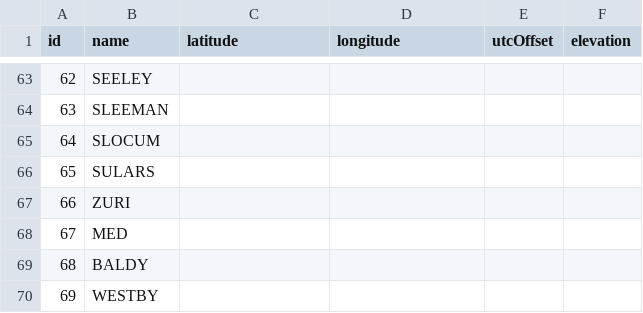
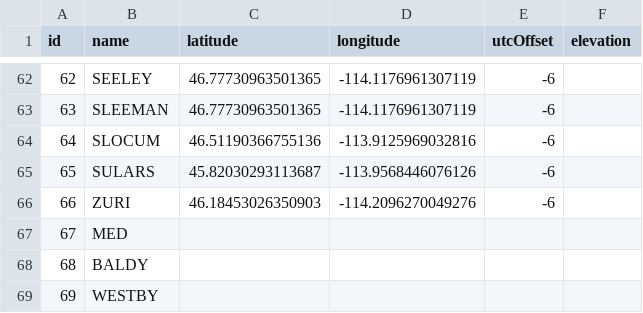
Before and after one commit to eshlei/montana-shorebirds, a CSV file: coords/sites.csv, drawn as a sheet; only a part is shown, gaps mark what is left out; the diff covers the shown part only.

```diff
--- a/coords/sites.csv
+++ b/coords/sites.csv
@@ -63,6 +62,6 @@ id,name,latitude,longitude,utcOffset,elevation
-62,SEELEY,,,,
-63,SLEEMAN,,,,
-64,SLOCUM,,,,
-65,SULARS,,,,
-66,ZURI,,,,
+62,SEELEY,46.77730963501365,-114.1176961307119,-6,
+63,SLEEMAN,46.77730963501365,-114.1176961307119,-6,
+64,SLOCUM,46.51190366755136,-113.9125969032816,-6,
+65,SULARS,45.82030293113687,-113.9568446076126,-6,
+66,ZURI,46.18453026350903,-114.2096270049276,-6,
 67,MED,,,,
```
Also changed, not shown: 1 removed row and 87 edited cells elsewhere in this file.
